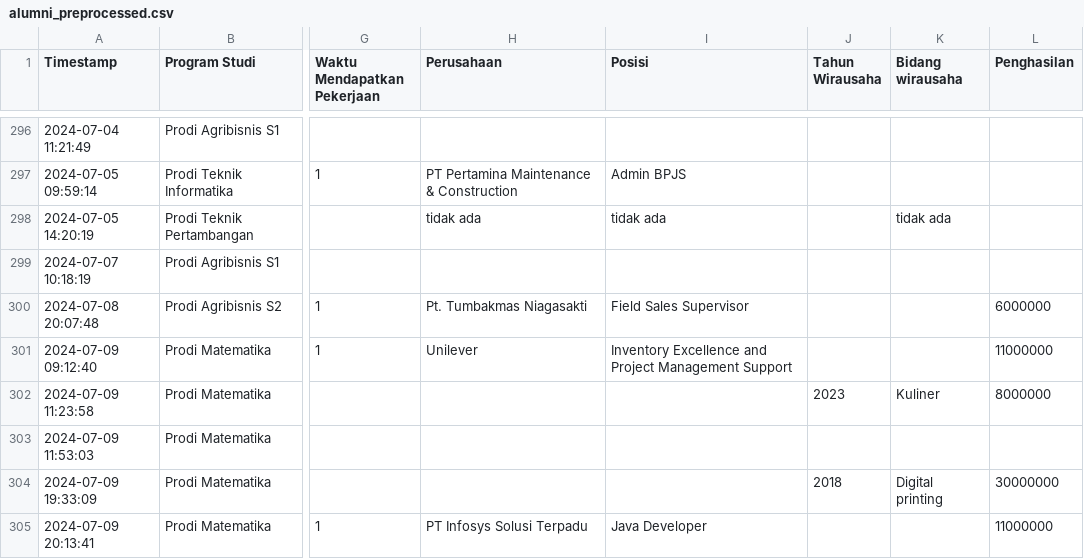
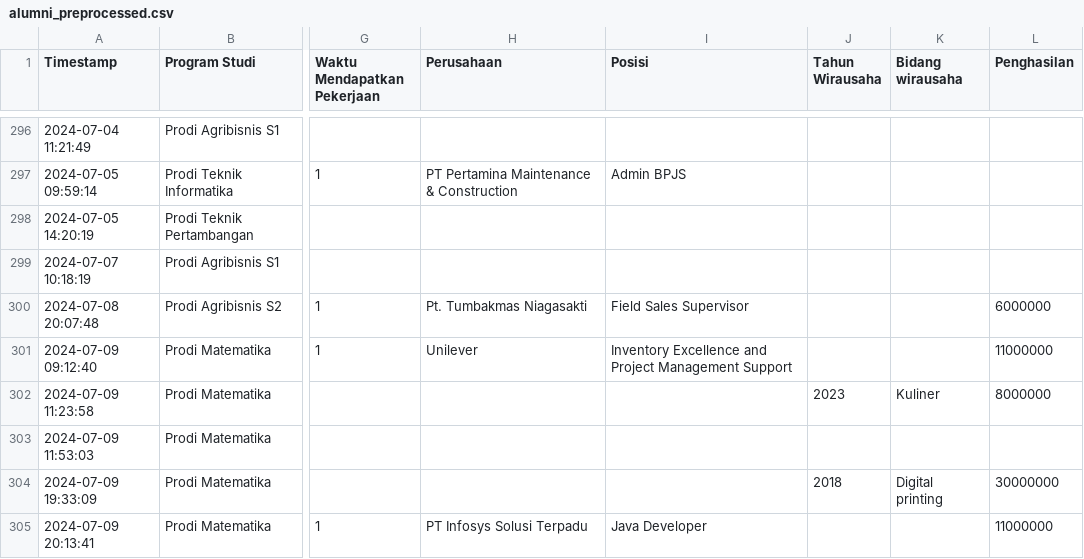
Before and after one commit to Jepees/Data-Mining-Dani, a CSV file: CapStone-01/alumni_preprocessed.csv, drawn as a sheet; only a part is shown, gaps mark what is left out; the diff names each change by its address in the sheet, - before the commit and + after, or states it on an @@ line.

Commit message:
Add files via upload

```diff
--- a/CapStone-01/alumni_preprocessed.csv
+++ b/CapStone-01/alumni_preprocessed.csv
-H298 (Perusahaan): tidak ada
+H298 (Perusahaan): (empty)
-I298 (Posisi): tidak ada
+I298 (Posisi): (empty)
-K298 (Bidang wirausaha): tidak ada
+K298 (Bidang wirausaha): (empty)
```
